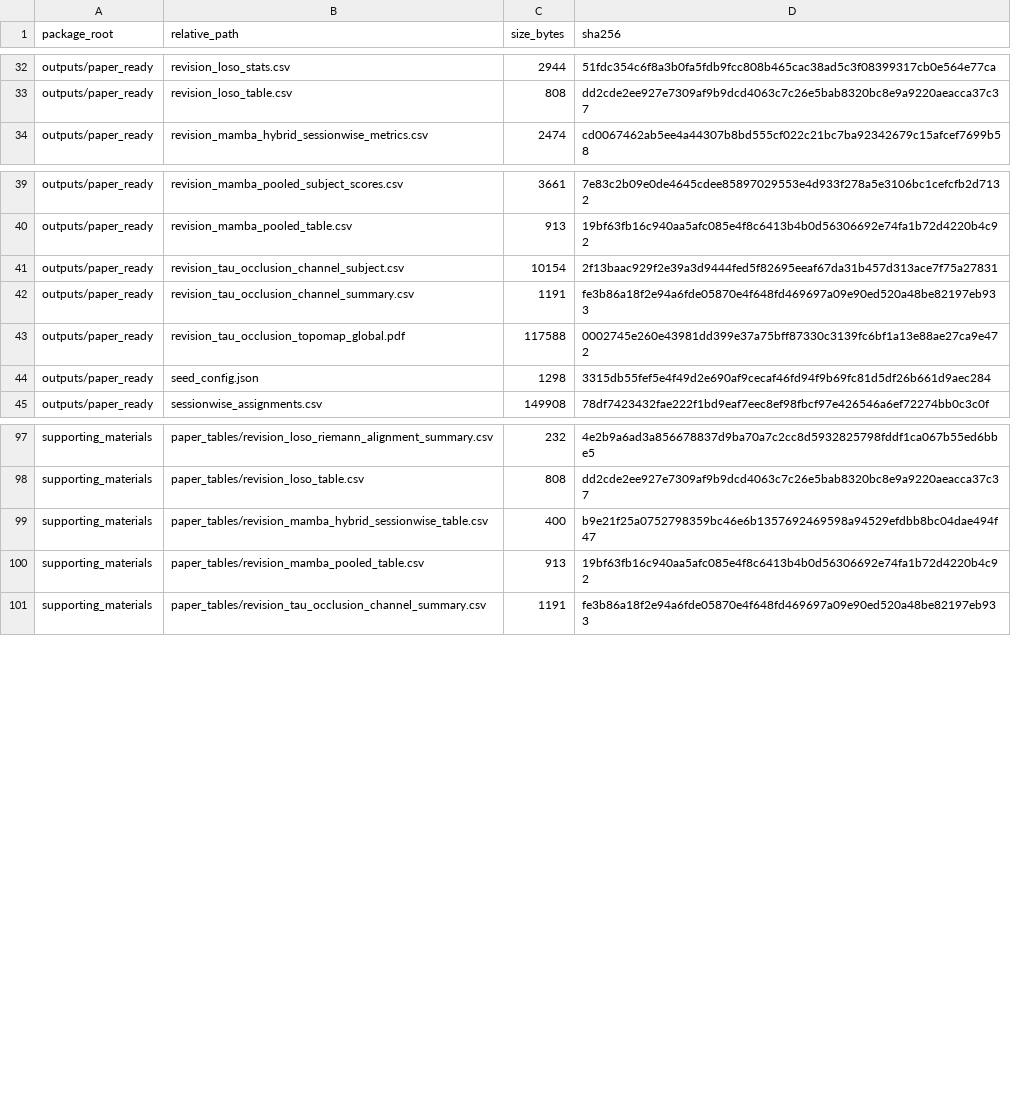
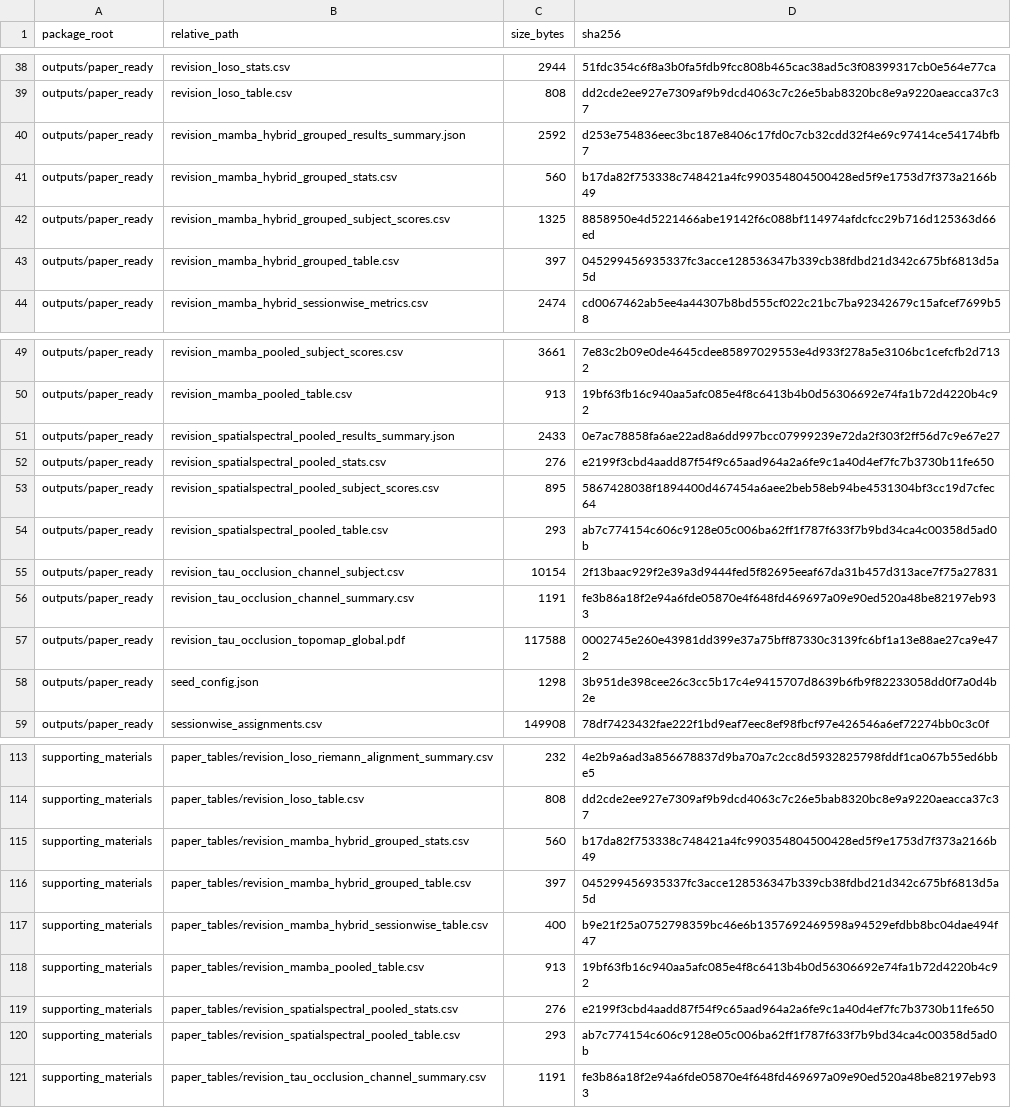
Before and after one commit to NJNAN/temporal-adaptivity-mi-eeg, a CSV file: supporting_materials/reproducibility/artifact_manifest.csv, drawn as a sheet; only a part is shown, gaps mark what is left out; the diff covers the shown part only.

Commit message:
Complete revision protocol coverage

```diff
--- a/supporting_materials/reproducibility/artifact_manifest.csv
+++ b/supporting_materials/reproducibility/artifact_manifest.csv
@@ -33,2 +39,6 @@ outputs/paper_ready,revision_loso_stats.csv,2944,51fdc354c6f8a3b0fa5fdb9fcc808b4
 outputs/paper_ready,revision_loso_table.csv,808,dd2cde2ee927e7309af9b9dcd4063c7c26e5bab8320bc8e9a9220aeacca37c37
+outputs/paper_ready,revision_mamba_hybrid_grouped_results_summary.json,2592,d253e754836eec3bc187e8406c17fd0c7cb32cdd32f4e69c97414ce54174bfb7
+outputs/paper_ready,revision_mamba_hybrid_grouped_stats.csv,560,b17da82f753338c748421a4fc990354804500428ed5f9e1753d7f373a2166b49
+outputs/paper_ready,revision_mamba_hybrid_grouped_subject_scores.csv,1325,8858950e4d5221466abe19142f6c088bf114974afdcfcc29b716d125363d66ed
+outputs/paper_ready,revision_mamba_hybrid_grouped_table.csv,397,045299456935337fc3acce128536347b339cb38fdbd21d342c675bf6813d5a5d
 outputs/paper_ready,revision_mamba_hybrid_sessionwise_metrics.csv,2474,cd0067462ab5ee4a44307b8bd555cf022c21bc7ba92342679c15afcef7699b58
@@ -40,2 +50,6 @@ outputs/paper_ready,revision_mamba_pooled_subject_scores.csv,3661,7e83c2b09e0de4
 outputs/paper_ready,revision_mamba_pooled_table.csv,913,19bf63fb16c940aa5afc085e4f8c6413b4b0d56306692e74fa1b72d4220b4c92
+outputs/paper_ready,revision_spatialspectral_pooled_results_summary.json,2433,0e7ac78858fa6ae22ad8a6dd997bcc07999239e72da2f303f2ff56d7c9e67e27
+outputs/paper_ready,revision_spatialspectral_pooled_stats.csv,276,e2199f3cbd4aadd87f54f9c65aad964a2a6fe9c1a40d4ef7fc7b3730b11fe650
+outputs/paper_ready,revision_spatialspectral_pooled_subject_scores.csv,895,5867428038f1894400d467454a6aee2beb58eb94be4531304bf3cc19d7cfec64
+outputs/paper_ready,revision_spatialspectral_pooled_table.csv,293,ab7c774154c606c9128e05c006ba62ff1f787f633f7b9bd34ca4c00358d5ad0b
 outputs/paper_ready,revision_tau_occlusion_channel_subject.csv,10154,2f13baac929f2e39a3d9444fed5f82695eeaf67da31b457d313ace7f75a27831
@@ -43,3 +57,3 @@ outputs/paper_ready,revision_tau_occlusion_channel_summary.csv,1191,fe3b86a18f2e
 outputs/paper_ready,revision_tau_occlusion_topomap_global.pdf,117588,0002745e260e43981dd399e37a75bff87330c3139fc6bf1a13e88ae27ca9e472
-outputs/paper_ready,seed_config.json,1298,3315db55fef5e4f49d2e690af9cecaf46fd94f9b69fc81d5df26b661d9aec284
+outputs/paper_ready,seed_config.json,1298,3b951de398cee26c3cc5b17c4e9415707d8639b6fb9f82233058dd0f7a0d4b2e
 outputs/paper_ready,sessionwise_assignments.csv,149908,78df7423432fae222f1bd9eaf7eec8ef98fbcf97e426546a6ef72274bb0c3c0f
@@ -98,4 +114,8 @@ supporting_materials,paper_tables/revision_loso_riemann_alignment_summary.csv,23
 supporting_materials,paper_tables/revision_loso_table.csv,808,dd2cde2ee927e7309af9b9dcd4063c7c26e5bab8320bc8e9a9220aeacca37c37
+supporting_materials,paper_tables/revision_mamba_hybrid_grouped_stats.csv,560,b17da82f753338c748421a4fc990354804500428ed5f9e1753d7f373a2166b49
+supporting_materials,paper_tables/revision_mamba_hybrid_grouped_table.csv,397,045299456935337fc3acce128536347b339cb38fdbd21d342c675bf6813d5a5d
 supporting_materials,paper_tables/revision_mamba_hybrid_sessionwise_table.csv,400,b9e21f25a0752798359bc46e6b1357692469598a94529efdbb8bc04dae494f47
 supporting_materials,paper_tables/revision_mamba_pooled_table.csv,913,19bf63fb16c940aa5afc085e4f8c6413b4b0d56306692e74fa1b72d4220b4c92
+supporting_materials,paper_tables/revision_spatialspectral_pooled_stats.csv,276,e2199f3cbd4aadd87f54f9c65aad964a2a6fe9c1a40d4ef7fc7b3730b11fe650
+supporting_materials,paper_tables/revision_spatialspectral_pooled_table.csv,293,ab7c774154c606c9128e05c006ba62ff1f787f633f7b9bd34ca4c00358d5ad0b
 supporting_materials,paper_tables/revision_tau_occlusion_channel_summary.csv,1191,fe3b86a18f2e94a6fde05870e4f648fd469697a09e90ed520a48be82197eb933
```
Also changed, not shown: 18 added rows, 1 removed row and 21 edited cells elsewhere in this file, supporting_materials/efficiency/benchmark.csv, 37 other files.
